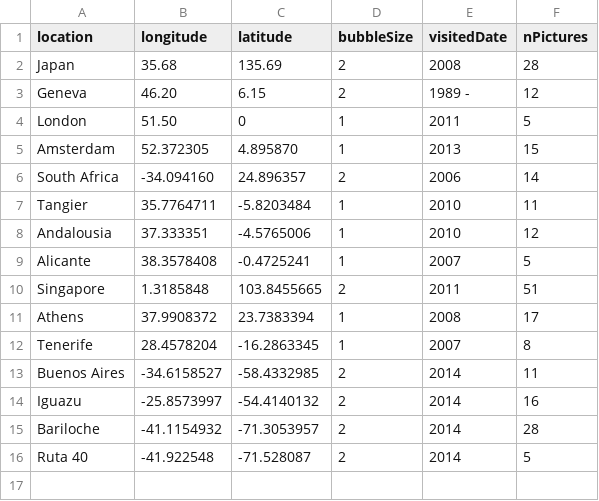
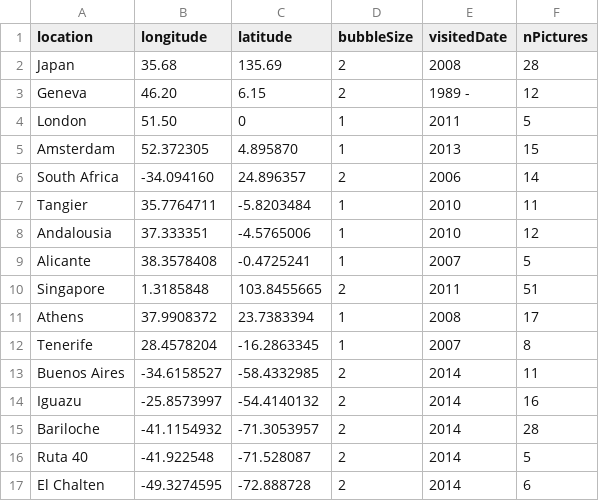
Before and after one commit to noemieroten/noemieroten.github.io, a CSV file: data/location.csv, drawn as a sheet.

Commit message:
el chalten pics

```diff
--- a/data/location.csv
+++ b/data/location.csv
@@ -16 +16,2 @@ Bariloche,-41.1154932,-71.3053957,2,2014,28
 Ruta 40,-41.922548,-71.528087,2,2014,5
+El Chalten,-49.3274595,-72.888728,2,2014,6
```
Also changed, not shown: 7 other files.
